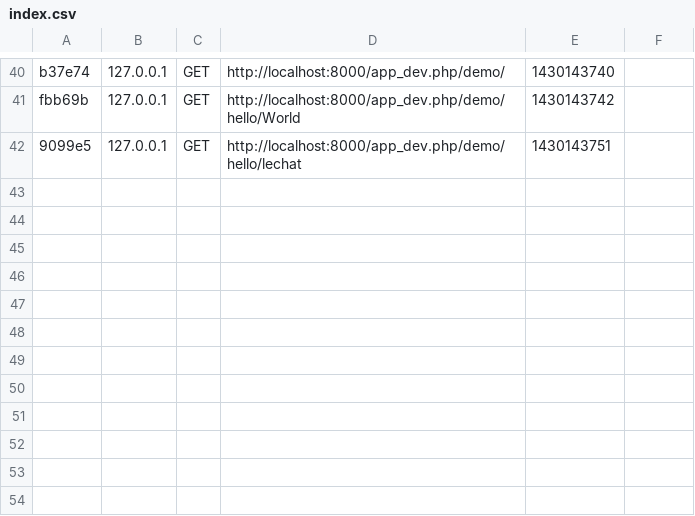
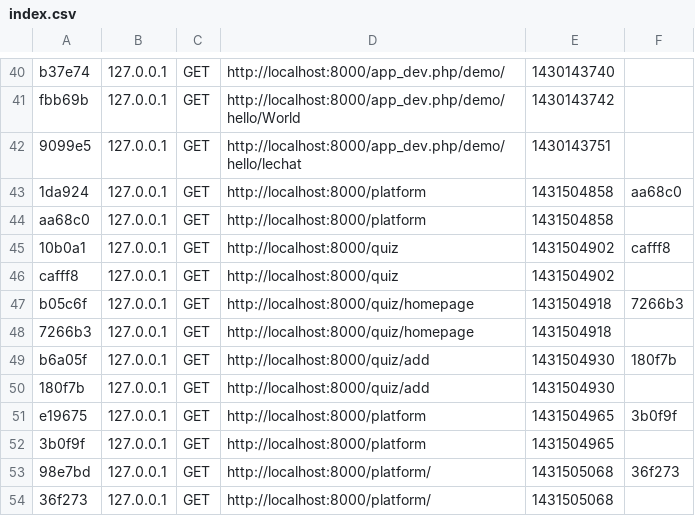
Before and after one commit to cbac/OpenCahutte, a CSV file: first_test/app/cache/dev/profiler/index.csv, drawn as a sheet; only a part is shown, gaps mark what is left out; the diff names each change by its address in the sheet, - before the commit and + after, or states it on an @@ line.

```diff
--- a/first_test/app/cache/dev/profiler/index.csv
+++ b/first_test/app/cache/dev/profiler/index.csv
+row 43: 1da924 | 127.0.0.1 | GET | http://localhost:8000/platform | 1431504858 | aa68c0
+row 44: aa68c0 | 127.0.0.1 | GET | http://localhost:8000/platform | 1431504858
+row 45: 10b0a1 | 127.0.0.1 | GET | http://localhost:8000/quiz | 1431504902 | cafff8
+row 46: cafff8 | 127.0.0.1 | GET | http://localhost:8000/quiz | 1431504902
+row 47: b05c6f | 127.0.0.1 | GET | http://localhost:8000/quiz/homepage | 1431504918 | 7266b3
+row 48: 7266b3 | 127.0.0.1 | GET | http://localhost:8000/quiz/homepage | 1431504918
+row 49: b6a05f | 127.0.0.1 | GET | http://localhost:8000/quiz/add | 1431504930 | 180f7b
+row 50: 180f7b | 127.0.0.1 | GET | http://localhost:8000/quiz/add | 1431504930
+row 51: e19675 | 127.0.0.1 | GET | http://localhost:8000/platform | 1431504965 | 3b0f9f
+row 52: 3b0f9f | 127.0.0.1 | GET | http://localhost:8000/platform | 1431504965
+row 53: 98e7bd | 127.0.0.1 | GET | http://localhost:8000/platform/ | 1431505068 | 36f273
+row 54: 36f273 | 127.0.0.1 | GET | http://localhost:8000/platform/ | 1431505068
```
Also changed, not shown: 14 other files.
